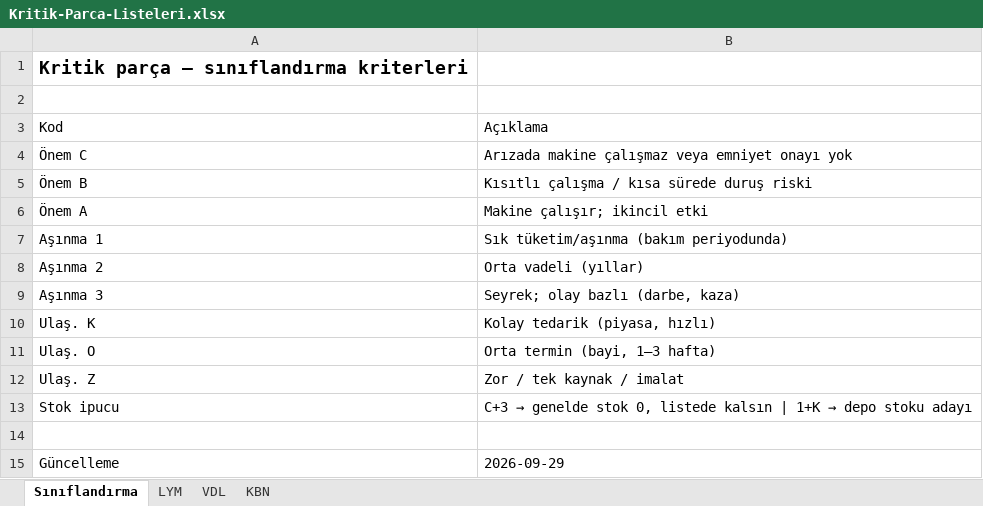
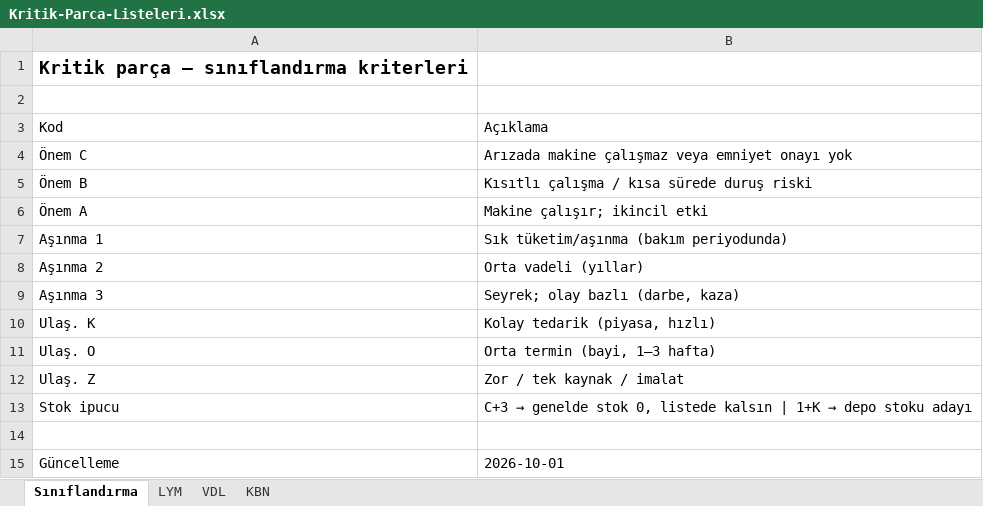
Before and after one commit to TheVanerr/RESEARCH, an Excel workbook: KRİTİK PARÇA LİSTESİ/Kritik-Parca-Listeleri.xlsx, sheet Sınıflandırma, drawn as a sheet; values as stored, in another font and other column widths than the file's, no borders; the diff names each change by its address in the sheet, - before the commit and + after, or states it on an @@ line.

```diff
--- a/KRİTİK PARÇA LİSTESİ/Kritik-Parca-Listeleri.xlsx (sheet Sınıflandırma)
+++ b/KRİTİK PARÇA LİSTESİ/Kritik-Parca-Listeleri.xlsx (sheet Sınıflandırma)
-B15: 2026-09-29
+B15: 2026-10-01
```
Also changed, not shown: sheet LYM, 3 other files.
